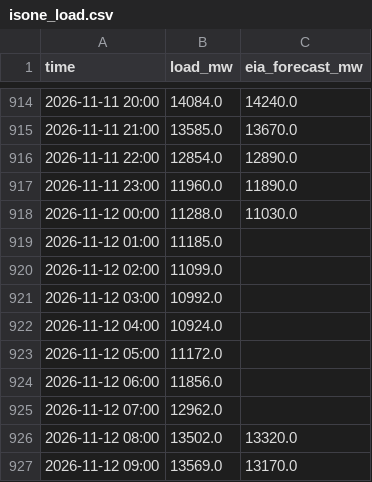
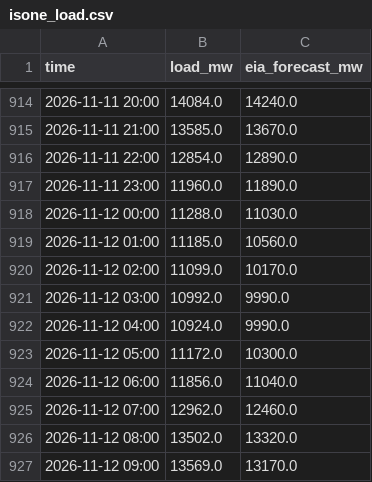
Before and after one commit to cathykam2006/ne-gas-power-pcm, a CSV file: data/live/isone_load.csv, drawn as a sheet; only a part is shown, gaps mark what is left out; the diff covers the shown part only.

```diff
--- a/data/live/isone_load.csv
+++ b/data/live/isone_load.csv
@@ -918,9 +918,9 @@ time,load_mw,eia_forecast_mw
 2026-11-12 00:00,11288.0,11030.0
-2026-11-12 01:00,11185.0,
-2026-11-12 02:00,11099.0,
-2026-11-12 03:00,10992.0,
-2026-11-12 04:00,10924.0,
-2026-11-12 05:00,11172.0,
-2026-11-12 06:00,11856.0,
-2026-11-12 07:00,12962.0,
+2026-11-12 01:00,11185.0,10560.0
+2026-11-12 02:00,11099.0,10170.0
+2026-11-12 03:00,10992.0,9990.0
+2026-11-12 04:00,10924.0,9990.0
+2026-11-12 05:00,11172.0,10300.0
+2026-11-12 06:00,11856.0,11040.0
+2026-11-12 07:00,12962.0,12460.0
 2026-11-12 08:00,13502.0,13320.0
```
Also changed, not shown: 24 added rows and 29 edited cells elsewhere in this file, data/live/isone_fuelmix.csv, data/live/weather_forecast.csv, 5 other files.
